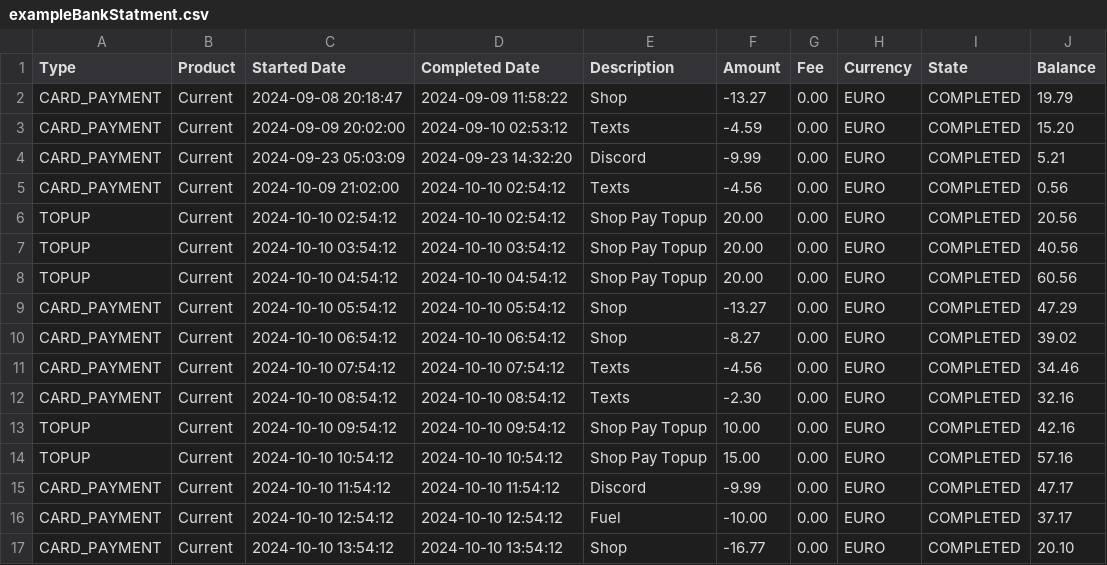
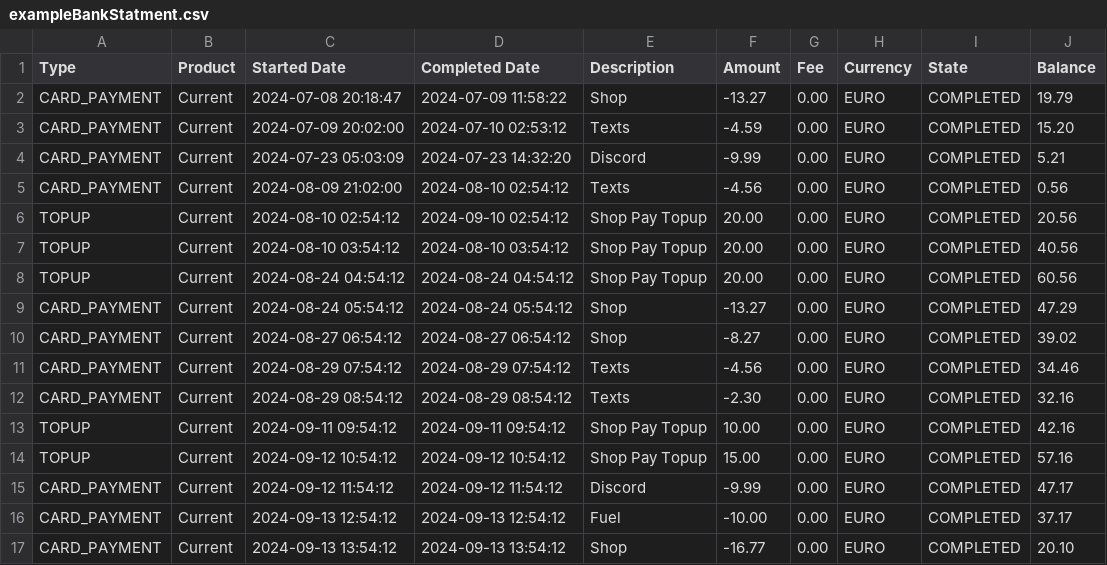
Before and after one commit to gabriel-samo/samo-finance, a CSV file: exampleBankStatment.csv, drawn as a sheet; only a part is shown; the diff covers the shown part only.

```diff
--- a/exampleBankStatment.csv
+++ b/exampleBankStatment.csv
@@ -1,17 +1,17 @@
 Type,Product,Started Date,Completed Date,Description,Amount,Fee,Currency,State,Balance
-CARD_PAYMENT,Current,2024-09-08 20:18:47,2024-09-09 11:58:22,Shop,-13.27,0.00,EURO,COMPLETED,19.79
-CARD_PAYMENT,Current,2024-09-09 20:02:00,2024-09-10 02:53:12,Texts,-4.59,0.00,EURO,COMPLETED,15.20
-CARD_PAYMENT,Current,2024-09-23 05:03:09,2024-09-23 14:32:20,Discord,-9.99,0.00,EURO,COMPLETED,5.21
-CARD_PAYMENT,Current,2024-10-09 21:02:00,2024-10-10 02:54:12,Texts,-4.56,0.00,EURO,COMPLETED,0.56
-TOPUP,Current,2024-10-10 02:54:12,2024-10-10 02:54:12,Shop Pay Topup,20.00,0.00,EURO,COMPLETED,20.56
-TOPUP,Current,2024-10-10 03:54:12,2024-10-10 03:54:12,Shop Pay Topup,20.00,0.00,EURO,COMPLETED,40.56
-TOPUP,Current,2024-10-10 04:54:12,2024-10-10 04:54:12,Shop Pay Topup,20.00,0.00,EURO,COMPLETED,60.56
-CARD_PAYMENT,Current,2024-10-10 05:54:12,2024-10-10 05:54:12,Shop,-13.27,0.00,EURO,COMPLETED,47.29
-CARD_PAYMENT,Current,2024-10-10 06:54:12,2024-10-10 06:54:12,Shop,-8.27,0.00,EURO,COMPLETED,39.02
-CARD_PAYMENT,Current,2024-10-10 07:54:12,2024-10-10 07:54:12,Texts,-4.56,0.00,EURO,COMPLETED,34.46
-CARD_PAYMENT,Current,2024-10-10 08:54:12,2024-10-10 08:54:12,Texts,-2.30,0.00,EURO,COMPLETED,32.16
-TOPUP,Current,2024-10-10 09:54:12,2024-10-10 09:54:12,Shop Pay Topup,10.00,0.00,EURO,COMPLETED,42.16
-TOPUP,Current,2024-10-10 10:54:12,2024-10-10 10:54:12,Shop Pay Topup,15.00,0.00,EURO,COMPLETED,57.16
-CARD_PAYMENT,Current,2024-10-10 11:54:12,2024-10-10 11:54:12,Discord,-9.99,0.00,EURO,COMPLETED,47.17
-CARD_PAYMENT,Current,2024-10-10 12:54:12,2024-10-10 12:54:12,Fuel,-10.00,0.00,EURO,COMPLETED,37.17
-CARD_PAYMENT,Current,2024-10-10 13:54:12,2024-10-10 13:54:12,Shop,-16.77,0.00,EURO,COMPLETED,20.10
+CARD_PAYMENT,Current,2024-07-08 20:18:47,2024-07-09 11:58:22,Shop,-13.27,0.00,EURO,COMPLETED,19.79
+CARD_PAYMENT,Current,2024-07-09 20:02:00,2024-07-10 02:53:12,Texts,-4.59,0.00,EURO,COMPLETED,15.20
+CARD_PAYMENT,Current,2024-07-23 05:03:09,2024-07-23 14:32:20,Discord,-9.99,0.00,EURO,COMPLETED,5.21
+CARD_PAYMENT,Current,2024-08-09 21:02:00,2024-08-10 02:54:12,Texts,-4.56,0.00,EURO,COMPLETED,0.56
+TOPUP,Current,2024-08-10 02:54:12,2024-09-10 02:54:12,Shop Pay Topup,20.00,0.00,EURO,COMPLETED,20.56
+TOPUP,Current,2024-08-10 03:54:12,2024-08-10 03:54:12,Shop Pay Topup,20.00,0.00,EURO,COMPLETED,40.56
+TOPUP,Current,2024-08-24 04:54:12,2024-08-24 04:54:12,Shop Pay Topup,20.00,0.00,EURO,COMPLETED,60.56
+CARD_PAYMENT,Current,2024-08-24 05:54:12,2024-08-24 05:54:12,Shop,-13.27,0.00,EURO,COMPLETED,47.29
+CARD_PAYMENT,Current,2024-08-27 06:54:12,2024-08-27 06:54:12,Shop,-8.27,0.00,EURO,COMPLETED,39.02
+CARD_PAYMENT,Current,2024-08-29 07:54:12,2024-08-29 07:54:12,Texts,-4.56,0.00,EURO,COMPLETED,34.46
+CARD_PAYMENT,Current,2024-08-29 08:54:12,2024-08-29 08:54:12,Texts,-2.30,0.00,EURO,COMPLETED,32.16
+TOPUP,Current,2024-09-11 09:54:12,2024-09-11 09:54:12,Shop Pay Topup,10.00,0.00,EURO,COMPLETED,42.16
+TOPUP,Current,2024-09-12 10:54:12,2024-09-12 10:54:12,Shop Pay Topup,15.00,0.00,EURO,COMPLETED,57.16
+CARD_PAYMENT,Current,2024-09-12 11:54:12,2024-09-12 11:54:12,Discord,-9.99,0.00,EURO,COMPLETED,47.17
+CARD_PAYMENT,Current,2024-09-13 12:54:12,2024-09-13 12:54:12,Fuel,-10.00,0.00,EURO,COMPLETED,37.17
+CARD_PAYMENT,Current,2024-09-13 13:54:12,2024-09-13 13:54:12,Shop,-16.77,0.00,EURO,COMPLETED,20.10
```
Also changed, not shown: 10 edited cells elsewhere in this file, 8 other files.
